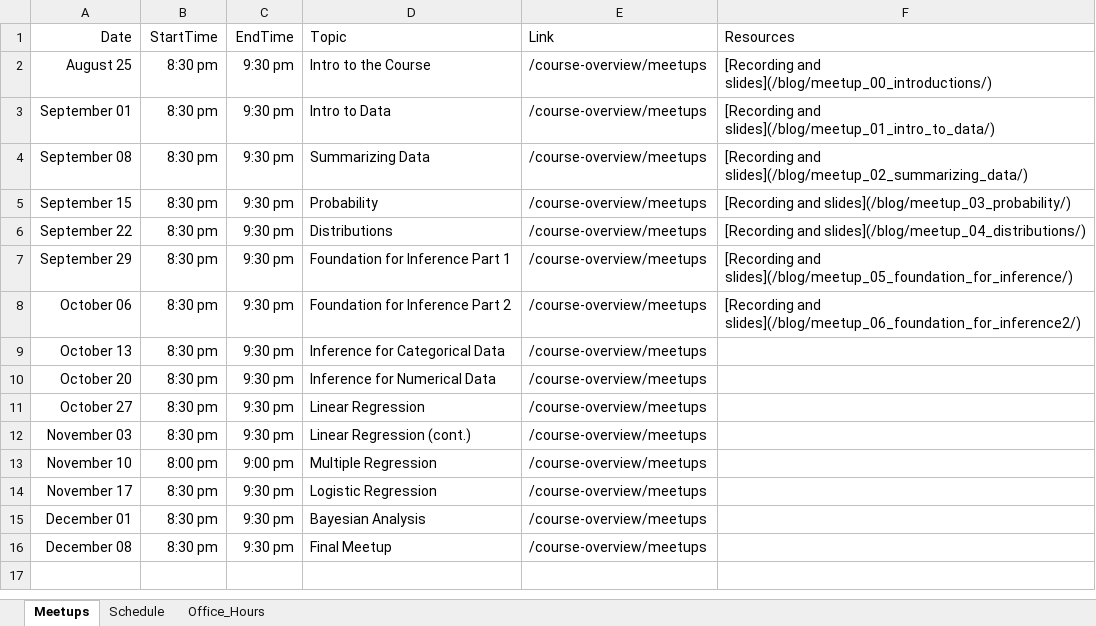
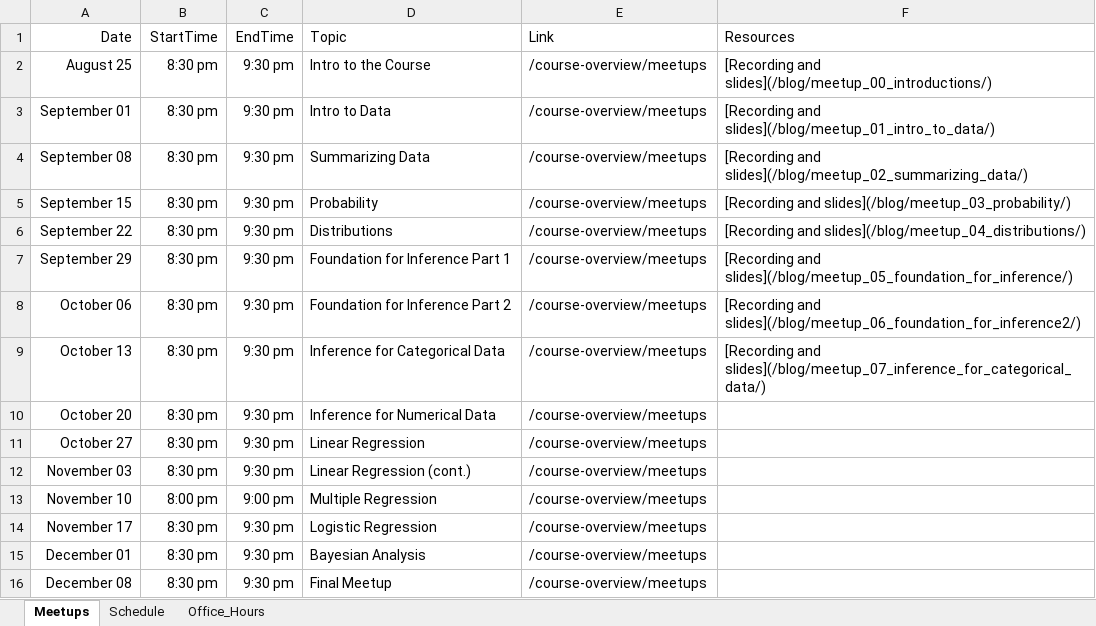
Before and after one commit to jbryer/DATA606Fall2021, an Excel workbook: Schedule.xlsx, sheet Meetups, drawn as a sheet; values as stored, in another font and other column widths than the file's, no borders; the diff names each change by its address in the sheet, - before the commit and + after, or states it on an @@ line.

Commit message:
Added meetup materials.

```diff
--- a/Schedule.xlsx (sheet Meetups)
+++ b/Schedule.xlsx (sheet Meetups)
-F9 (Resources): (empty)
+F9 (Resources): [Recording and slides](/blog/meetup_07_inference_for_categorical_data/)
```
Also changed, not shown: 55 other files.
